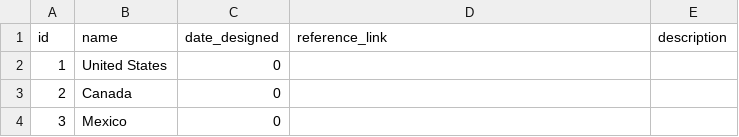
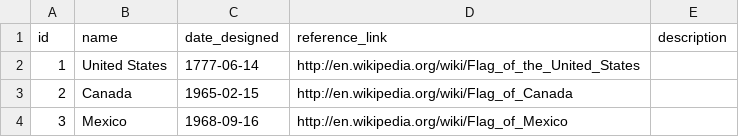
Before and after one commit to fisherevans/Flags, a CSV file: sql/default_data/flag.csv, drawn as a sheet; the diff names each change by its address in the sheet, - before the commit and + after, or states it on an @@ line.

```diff
--- a/sql/default_data/flag.csv
+++ b/sql/default_data/flag.csv
-C2 (date_designed): 0
+C2 (date_designed): 1777-06-14
-D2 (reference_link): (empty)
+D2 (reference_link): http://en.wikipedia.org/wiki/Flag_of_the_United_States
-C3 (date_designed): 0
+C3 (date_designed): 1965-02-15
-D3 (reference_link): (empty)
+D3 (reference_link): http://en.wikipedia.org/wiki/Flag_of_Canada
-C4 (date_designed): 0
+C4 (date_designed): 1968-09-16
-D4 (reference_link): (empty)
+D4 (reference_link): http://en.wikipedia.org/wiki/Flag_of_Mexico
```
Also changed, not shown: sql/default_data/characteristic.csv, sql/default_data/color.csv, 17 other files.
